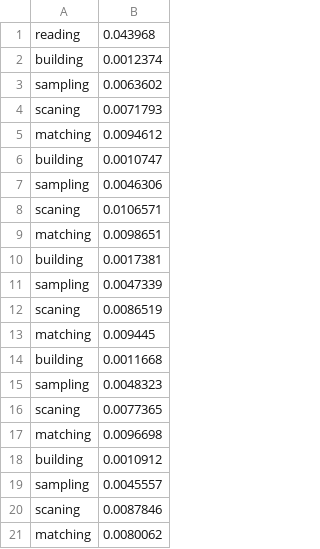
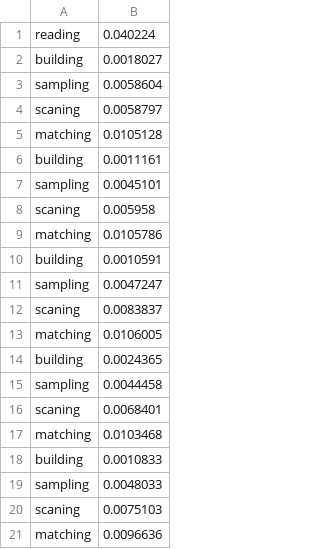
Before and after one commit to hhyy0401/SC3, a CSV file: result/timestamp/timestamp_example_k4_s1000_w0_f100.csv, drawn as a sheet.

```diff
--- a/result/timestamp/timestamp_example_k4_s1000_w0_f100.csv
+++ b/result/timestamp/timestamp_example_k4_s1000_w0_f100.csv
@@ -1,21 +1,21 @@
-reading,0.043968
-building,0.0012374
-sampling,0.0063602
-scaning,0.0071793
-matching,0.0094612
-building,0.0010747
-sampling,0.0046306
-scaning,0.0106571
-matching,0.0098651
-building,0.0017381
-sampling,0.0047339
-scaning,0.0086519
-matching,0.009445
-building,0.0011668
-sampling,0.0048323
-scaning,0.0077365
-matching,0.0096698
-building,0.0010912
-sampling,0.0045557
-scaning,0.0087846
-matching,0.0080062
+reading,0.040224
+building,0.0018027
+sampling,0.0058604
+scaning,0.0058797
+matching,0.0105128
+building,0.0011161
+sampling,0.0045101
+scaning,0.005958
+matching,0.0105786
+building,0.0010591
+sampling,0.0047247
+scaning,0.0083837
+matching,0.0106005
+building,0.0024365
+sampling,0.0044458
+scaning,0.0068401
+matching,0.0103468
+building,0.0010833
+sampling,0.0048033
+scaning,0.0075103
+matching,0.0096636
```
Also changed, not shown: result/timestamp/timestamp_example_k4_s100_w0_f100.csv, 23 other files.
